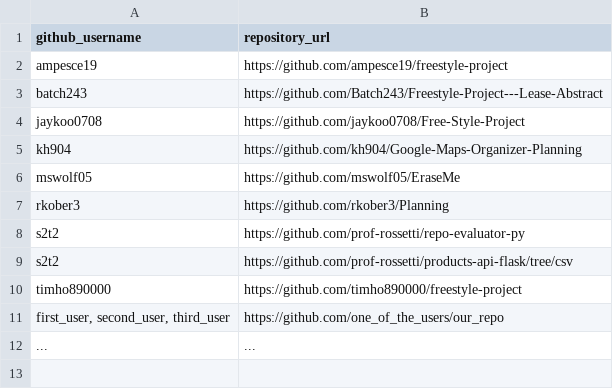
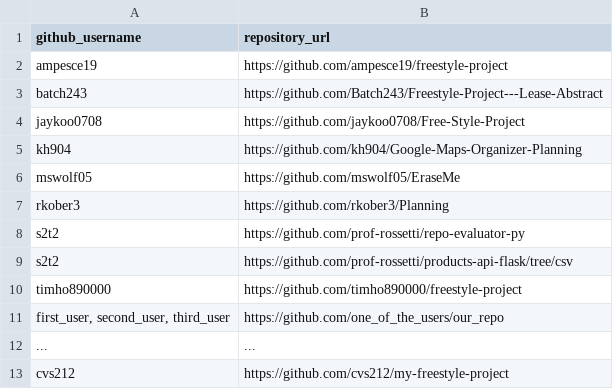
Before and after one commit to prof-rossetti/nyu-info-2335-201805, a CSV file: projects/freestyle/submissions.csv, drawn as a sheet; the diff names each change by its address in the sheet, - before the commit and + after, or states it on an @@ line.

Commit message:
Update submissions.csv

```diff
--- a/projects/freestyle/submissions.csv
+++ b/projects/freestyle/submissions.csv
+row 13: cvs212 | https://github.com/cvs212/my-freestyle-project
```
